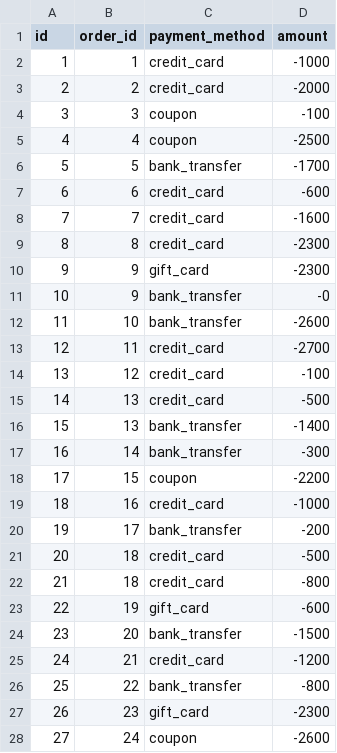
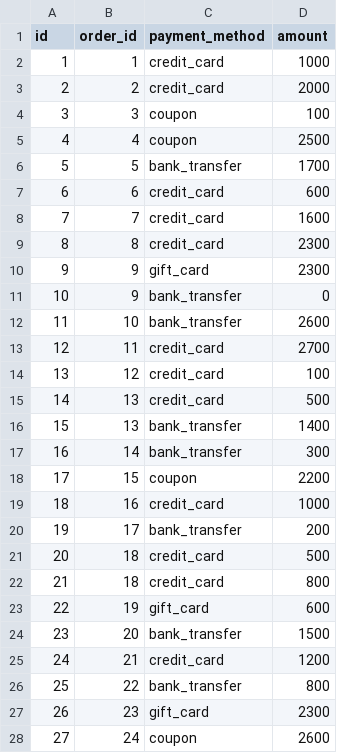
Before and after one commit to nszoni/gee_production_gatekeepers, a CSV file: snowflake/seeds/raw_payments.csv, drawn as a sheet; only a part is shown; the diff covers the shown part only.

Commit message:
fix negative values

```diff
--- a/snowflake/seeds/raw_payments.csv
+++ b/snowflake/seeds/raw_payments.csv
@@ -1,28 +1,28 @@
 id,order_id,payment_method,amount
-1,1,credit_card,-1000
-2,2,credit_card,-2000
-3,3,coupon,-100
-4,4,coupon,-2500
-5,5,bank_transfer,-1700
-6,6,credit_card,-600
-7,7,credit_card,-1600
-8,8,credit_card,-2300
-9,9,gift_card,-2300
-10,9,bank_transfer,-0
-11,10,bank_transfer,-2600
-12,11,credit_card,-2700
-13,12,credit_card,-100
-14,13,credit_card,-500
-15,13,bank_transfer,-1400
-16,14,bank_transfer,-300
-17,15,coupon,-2200
-18,16,credit_card,-1000
-19,17,bank_transfer,-200
-20,18,credit_card,-500
-21,18,credit_card,-800
-22,19,gift_card,-600
-23,20,bank_transfer,-1500
-24,21,credit_card,-1200
-25,22,bank_transfer,-800
-26,23,gift_card,-2300
-27,24,coupon,-2600
+1,1,credit_card,1000
+2,2,credit_card,2000
+3,3,coupon,100
+4,4,coupon,2500
+5,5,bank_transfer,1700
+6,6,credit_card,600
+7,7,credit_card,1600
+8,8,credit_card,2300
+9,9,gift_card,2300
+10,9,bank_transfer,0
+11,10,bank_transfer,2600
+12,11,credit_card,2700
+13,12,credit_card,100
+14,13,credit_card,500
+15,13,bank_transfer,1400
+16,14,bank_transfer,300
+17,15,coupon,2200
+18,16,credit_card,1000
+19,17,bank_transfer,200
+20,18,credit_card,500
+21,18,credit_card,800
+22,19,gift_card,600
+23,20,bank_transfer,1500
+24,21,credit_card,1200
+25,22,bank_transfer,800
+26,23,gift_card,2300
+27,24,coupon,2600
```
Also changed, not shown: 86 edited cells elsewhere in this file.
